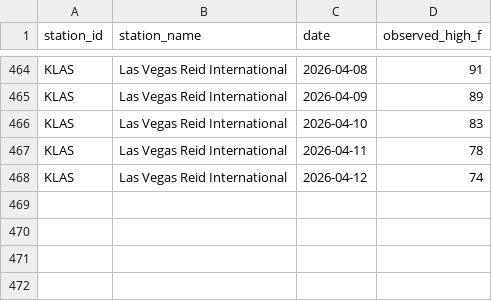
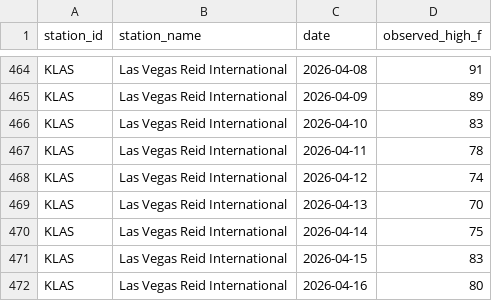
Before and after one commit to foxandfortune/Weather, a CSV file: data/actuals_KLAS.csv, drawn as a sheet; only a part is shown, gaps mark what is left out; the diff names each change by its address in the sheet, - before the commit and + after, or states it on an @@ line.

```diff
--- a/data/actuals_KLAS.csv
+++ b/data/actuals_KLAS.csv
+row 469: KLAS | Las Vegas Reid International | 2026-04-13 | 70
+row 470: KLAS | Las Vegas Reid International | 2026-04-14 | 75
+row 471: KLAS | Las Vegas Reid International | 2026-04-15 | 83
+row 472: KLAS | Las Vegas Reid International | 2026-04-16 | 80
```
Also changed, not shown: data/actuals_KAUS.csv, data/actuals_KLAX.csv, 12 other files.
